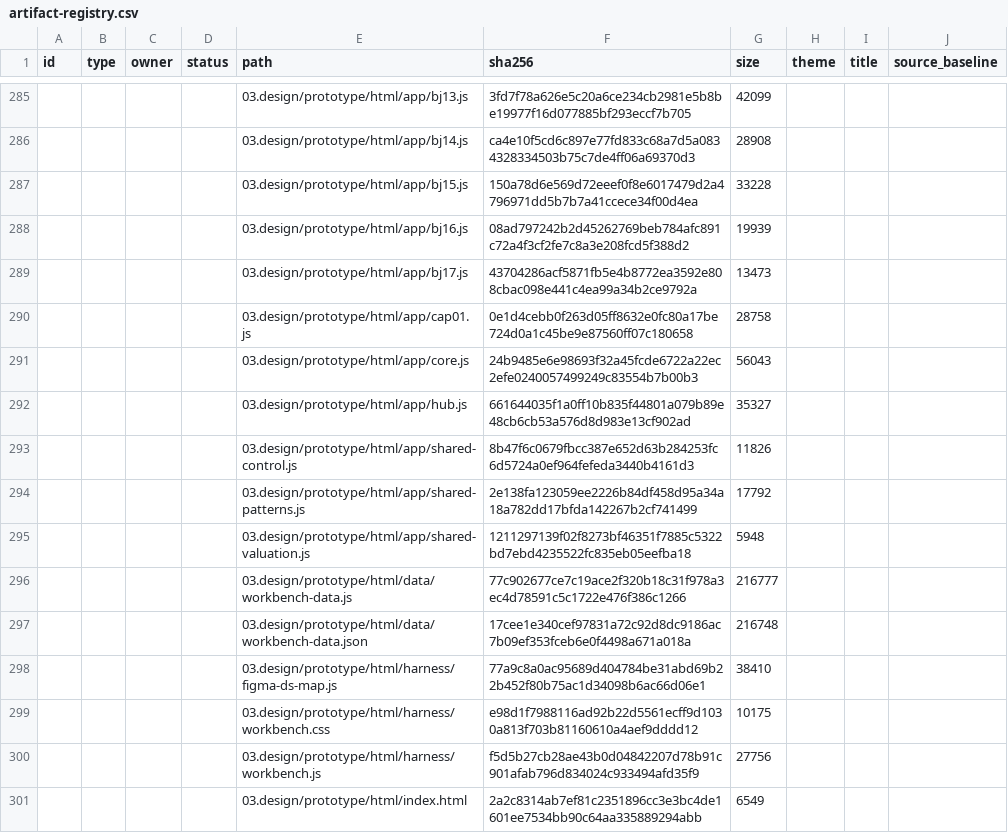
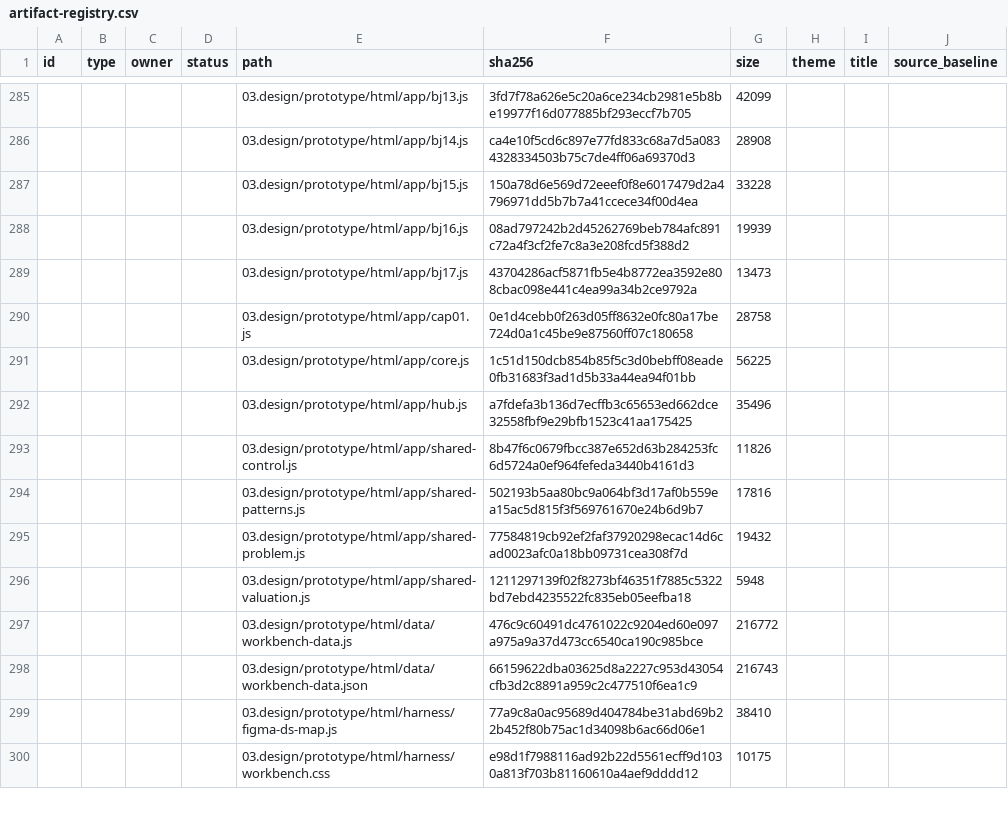
Before and after one commit to DsChien102/erp-sales-inventory, a CSV file: specs/themes/theme-07/09.generated/registries/artifact-registry.csv, drawn as a sheet; only a part is shown, gaps mark what is left out; removed rows and columns are numbered as before the commit, all else as after; the diff covers the shown part only; the diff names each change by its address in the sheet, - before the commit and + after, or states it on an @@ line.

```diff
--- a/specs/themes/theme-07/09.generated/registries/artifact-registry.csv
+++ b/specs/themes/theme-07/09.generated/registries/artifact-registry.csv
-row 291:  |  |  |  | 03.design/prototype/html/app/core.js | 24b9485e6e98693f32a45fcde6722a22ec2efe0240057499249c83554b7b00b3 | 56043
-row 292:  |  |  |  | 03.design/prototype/html/app/hub.js | 661644035f1a0ff10b835f44801a079b89e48cb6cb53a576d8d983e13cf902ad | 35327
+row 291:  |  |  |  | 03.design/prototype/html/app/core.js | 1c51d150dcb854b85f5c3d0bebff08eade0fb31683f3ad1d5b33a44ea94f01bb | 56225
+row 292:  |  |  |  | 03.design/prototype/html/app/hub.js | a7fdefa3b136d7ecffb3c65653ed662dce32558fbf9e29bfb1523c41aa175425 | 35496
-row 294:  |  |  |  | 03.design/prototype/html/app/shared-patterns.js | 2e138fa123059ee2226b84df458d95a34a18a782dd17bfda142267b2cf741499 | 17792
+row 294:  |  |  |  | 03.design/prototype/html/app/shared-patterns.js | 502193b5aa80bc9a064bf3d17af0b559ea15ac5d815f3f569761670e24b6d9b7 | 17816
+row 295:  |  |  |  | 03.design/prototype/html/app/shared-problem.js | 77584819cb92ef2faf37920298ecac14d6cad0023afc0a18bb09731cea308f7d | 19432
-row 296:  |  |  |  | 03.design/prototype/html/data/workbench-data.js | 77c902677ce7c19ace2f320b18c31f978a3ec4d78591c5c1722e476f386c1266 | 216777
-row 297:  |  |  |  | 03.design/prototype/html/data/workbench-data.json | 17cee1e340cef97831a72c92d8dc9186ac7b09ef353fceb6e0f4498a671a018a | 216748
+row 297:  |  |  |  | 03.design/prototype/html/data/workbench-data.js | 476c9c60491dc4761022c9204ed60e097a975a9a37d473cc6540ca190c985bce | 216772
+row 298:  |  |  |  | 03.design/prototype/html/data/workbench-data.json | 66159622dba03625d8a2227c953d43054cfb3d2c8891a959c2c477510f6ea1c9 | 216743
-row 300:  |  |  |  | 03.design/prototype/html/harness/workbench.js | f5d5b27cb28ae43b0d04842207d78b91c901afab796d834024c933494afd35f9 | 27756
-row 301:  |  |  |  | 03.design/prototype/html/index.html | 2a2c8314ab7ef81c2351896cc3e3bc4de1601ee7534bb90c64aa335889294abb | 6549
```
Also changed, not shown: 13 added rows, 11 removed rows and 20 edited cells elsewhere in this file, 37 other files.
